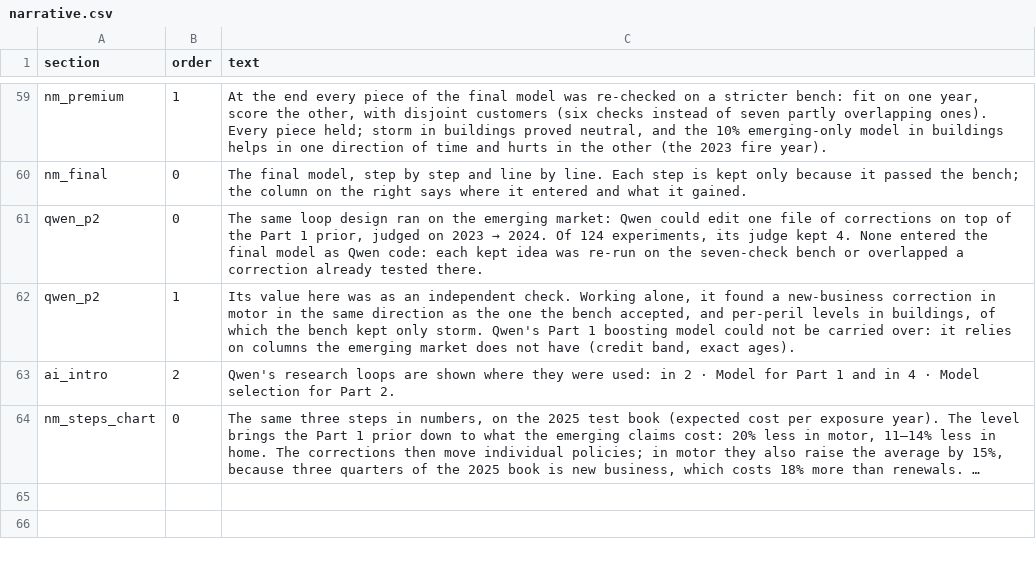
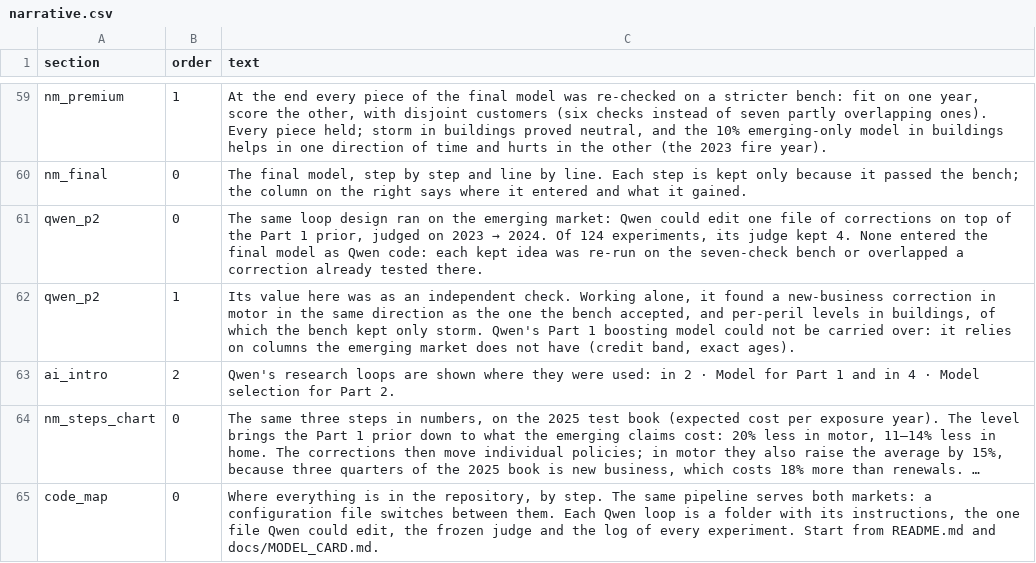
Before and after one commit to simon-act/iaa-hackathon-2026, a CSV file: docs/dashboard_data/narrative.csv, drawn as a sheet; only a part is shown, gaps mark what is left out; long unchanged cells end in …; the diff names each change by its address in the sheet, - before the commit and + after, or states it on an @@ line.

Commit message:
Dashboard: code map of the repository and a back-to-top button

```diff
--- a/docs/dashboard_data/narrative.csv
+++ b/docs/dashboard_data/narrative.csv
+row 65: code_map | 0 | Where everything is in the repository, by step. The same pipeline serves both markets: a configuration file switches between them. Each Qwen loop is a folder with its instructions, the one file Qwen could edit, the frozen judge and the log of every experiment. Start from README.md and docs/MODEL_CARD.md.
```
Also changed, not shown: 2 other files.
